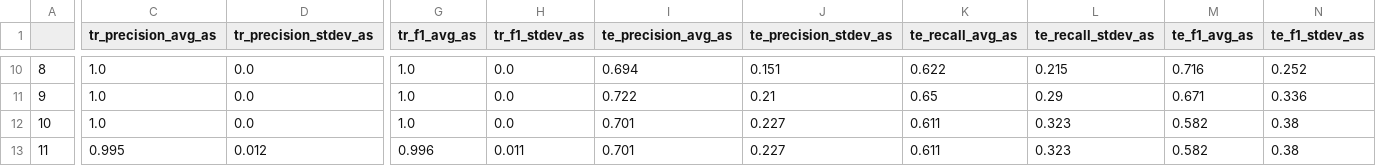
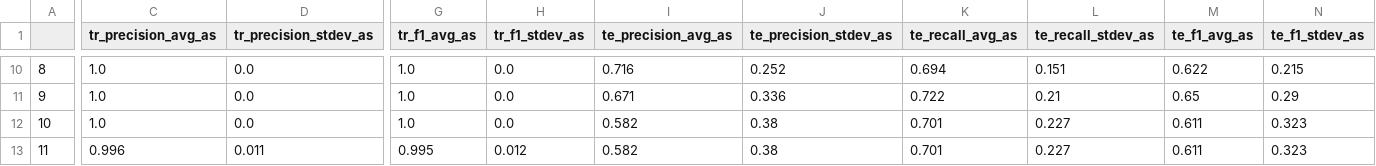
Before and after one commit to Janaksunuwar/Predicting-Multipartite-and-Unipartite-Bacterial-Genomes, a CSV file: Data/Multipartite_DEG_Level_All_Set_Performance.csv, drawn as a sheet; only a part is shown, gaps mark what is left out; the diff covers the shown part only; the diff names each change by its address in the sheet, - before the commit and + after, or states it on an @@ line.

```diff
--- a/Data/Multipartite_DEG_Level_All_Set_Performance.csv
+++ b/Data/Multipartite_DEG_Level_All_Set_Performance.csv
-I10 (te_precision_avg_as): 0.694
+I10 (te_precision_avg_as): 0.716
-J10 (te_precision_stdev_as): 0.151
+J10 (te_precision_stdev_as): 0.252
-K10 (te_recall_avg_as): 0.622
+K10 (te_recall_avg_as): 0.694
-L10 (te_recall_stdev_as): 0.215
+L10 (te_recall_stdev_as): 0.151
-M10 (te_f1_avg_as): 0.716
+M10 (te_f1_avg_as): 0.622
-N10 (te_f1_stdev_as): 0.252
+N10 (te_f1_stdev_as): 0.215
-I11 (te_precision_avg_as): 0.722
+I11 (te_precision_avg_as): 0.671
-J11 (te_precision_stdev_as): 0.21
+J11 (te_precision_stdev_as): 0.336
-K11 (te_recall_avg_as): 0.65
+K11 (te_recall_avg_as): 0.722
-L11 (te_recall_stdev_as): 0.29
+L11 (te_recall_stdev_as): 0.21
-M11 (te_f1_avg_as): 0.671
+M11 (te_f1_avg_as): 0.65
-N11 (te_f1_stdev_as): 0.336
+N11 (te_f1_stdev_as): 0.29
-I12:I13 (te_precision_avg_as): 0.701
+I12:I13 (te_precision_avg_as): 0.582
-J12:J13 (te_precision_stdev_as): 0.227
+J12:J13 (te_precision_stdev_as): 0.38
-K12:K13 (te_recall_avg_as): 0.611
+K12:K13 (te_recall_avg_as): 0.701
-L12:L13 (te_recall_stdev_as): 0.323
+L12:L13 (te_recall_stdev_as): 0.227
-M12:M13 (te_f1_avg_as): 0.582
+M12:M13 (te_f1_avg_as): 0.611
-N12:N13 (te_f1_stdev_as): 0.38
+N12:N13 (te_f1_stdev_as): 0.323
-C13 (tr_precision_avg_as): 0.995
+C13 (tr_precision_avg_as): 0.996
-D13 (tr_precision_stdev_as): 0.012
+D13 (tr_precision_stdev_as): 0.011
-G13 (tr_f1_avg_as): 0.996
+G13 (tr_f1_avg_as): 0.995
-H13 (tr_f1_stdev_as): 0.011
+H13 (tr_f1_stdev_as): 0.012
```
Also changed, not shown: 59 edited cells elsewhere in this file, 4 other files.
